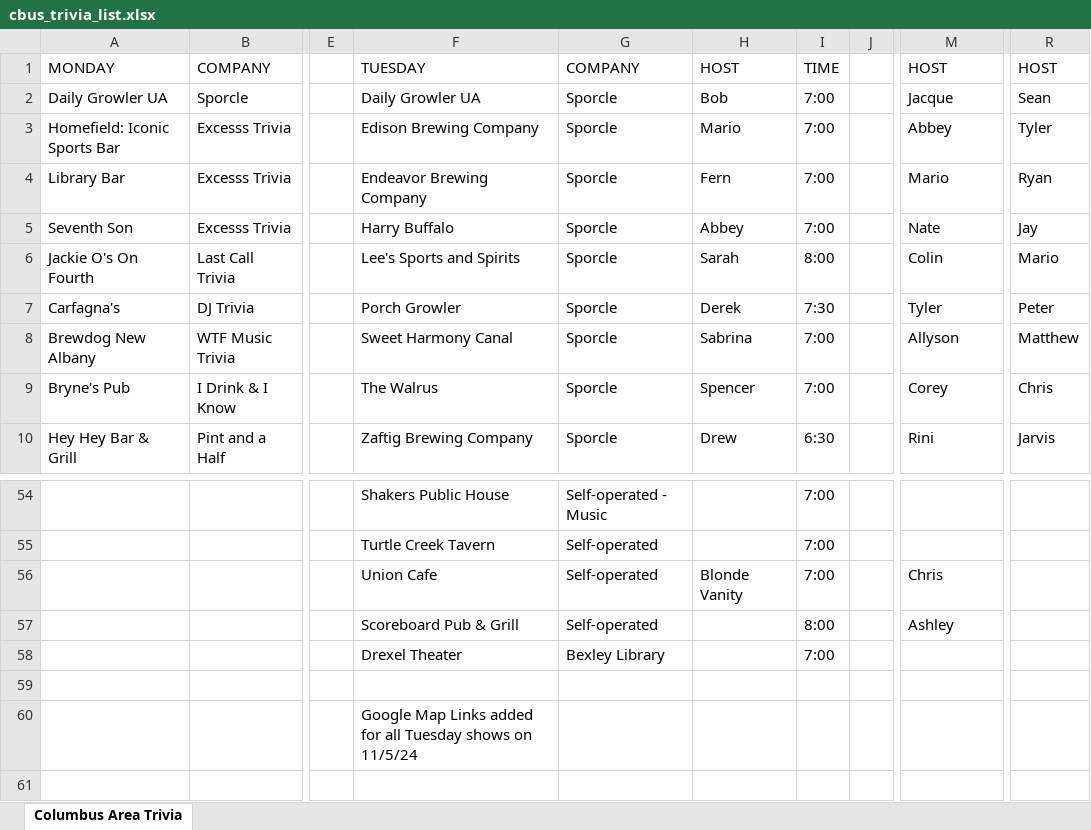
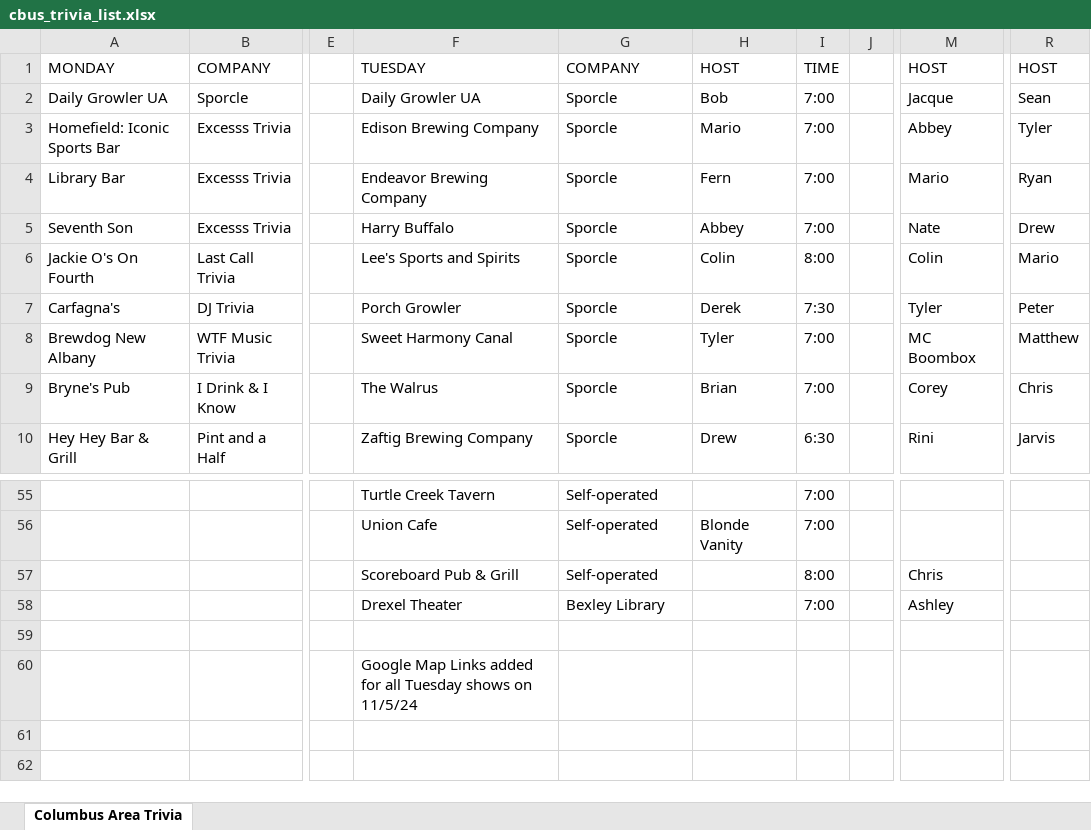
Before and after one commit to kmahaseth1/cbus-trivia-map, an Excel workbook: data/cbus_trivia_list.xlsx, sheet Columbus Area Trivia, drawn as a sheet; only a part is shown, gaps mark what is left out; values as stored, in another font and other column widths than the file's, no cell formats; charts and pictures not drawn; addresses are those after the commit; the diff covers the shown part only; the diff names each change by its address in the sheet, - before the commit and + after, or states it on an @@ line.

```diff
--- a/data/cbus_trivia_list.xlsx (sheet Columbus Area Trivia)
+++ b/data/cbus_trivia_list.xlsx (sheet Columbus Area Trivia)
-R5: Jay
+R5: Drew
-H6: Sarah
+H6: Colin
-H8: Sabrina
+H8: Tyler
-M8: Allyson
+M8: MC Boombox
-H9: Spencer
+H9: Brian
-F55: Shakers Public House
+F55: Turtle Creek Tavern
-G55: Self-operated - Music
+G55: Self-operated
-F56: Turtle Creek Tavern
+F56: Union Cafe
-H56: (empty)
+H56: Blonde Vanity
-F57: Union Cafe
+F57: Scoreboard Pub & Grill
-H57: Blonde Vanity
+H57: (empty)
-I57: 7:00
+I57: 8:00
-F58: Scoreboard Pub & Grill
+F58: Drexel Theater
-G58: Self-operated
+G58: Bexley Library
-I58: 8:00
+I58: 7:00
-F59: Drexel Theater
+F59: (empty)
-G59: Bexley Library
+G59: (empty)
-I59: 7:00
+I59: (empty)
-F60: (empty)
+F60: Google Map Links added for all Tuesday shows on 11/5/24
-F61: Google Map Links added for all Tuesday shows on 11/5/24
+F61: (empty)
```
Also changed, not shown: 1 added row and 63 edited cells elsewhere in this sheet, cell formats, data/cbus_trivia_list_updated.xlsx, 2 other files.
